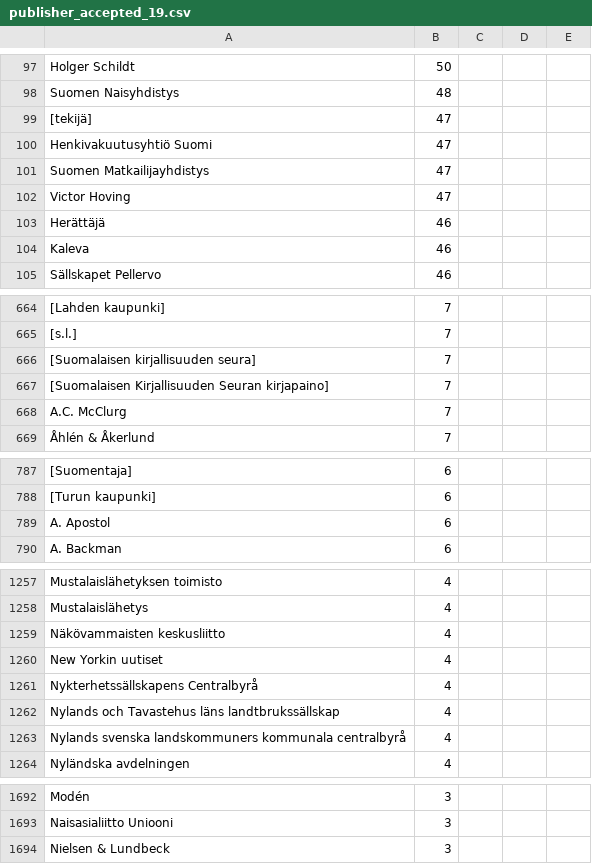
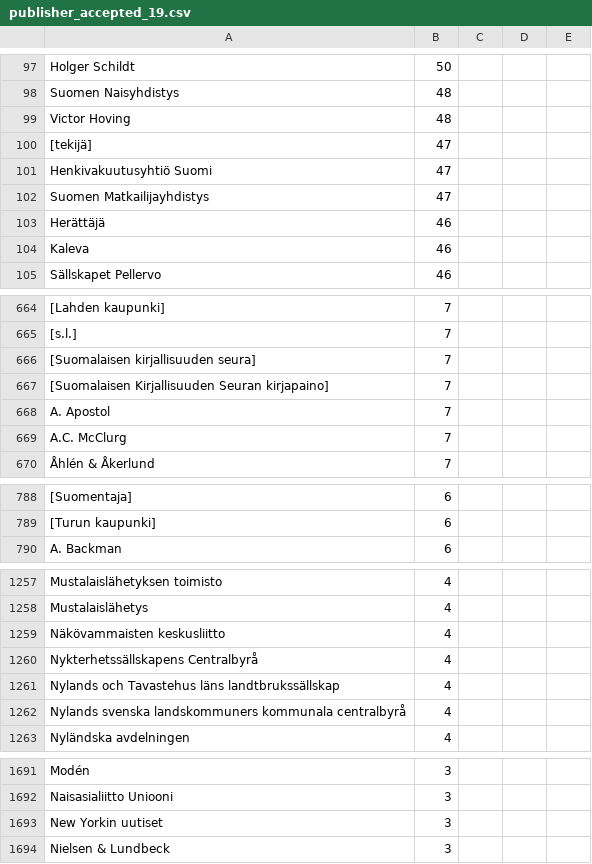
Before and after one commit to Akejeb/fennica, a CSV file: output.tables/publisher_accepted_19.csv, drawn as a sheet; only a part is shown, gaps mark what is left out; removed rows and columns are numbered as before the commit, all else as after; the diff covers the shown part only; the diff names each change by its address in the sheet, - before the commit and + after, or states it on an @@ line.

```diff
--- a/output.tables/publisher_accepted_19.csv
+++ b/output.tables/publisher_accepted_19.csv
+row 99: Victor Hoving | 48
-row 102: Victor Hoving | 47
+row 668: A. Apostol | 7
-row 789: A. Apostol | 6
-row 1260: New Yorkin uutiset | 4
+row 1693: New Yorkin uutiset | 3
```
Also changed, not shown: 3 added rows, 5 removed rows and 1 edited cell elsewhere in this file, output.tables/author_name_discarded_19.csv, output.tables/language_conversions_19.csv, 30 other files.
